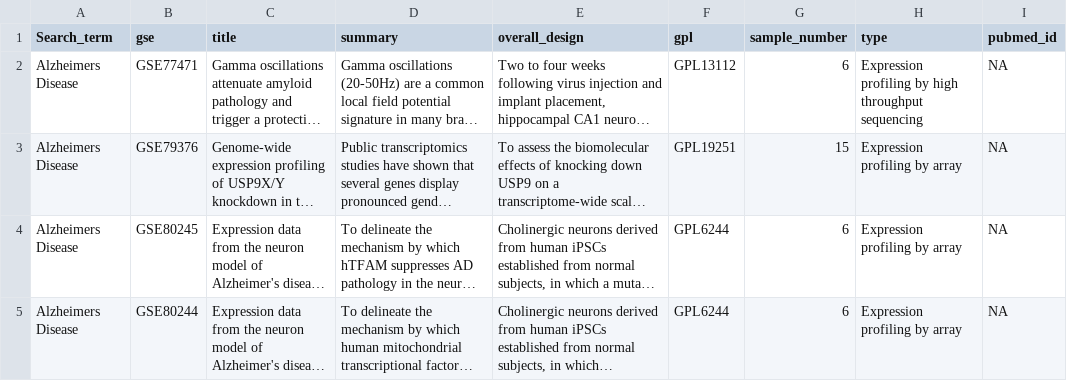
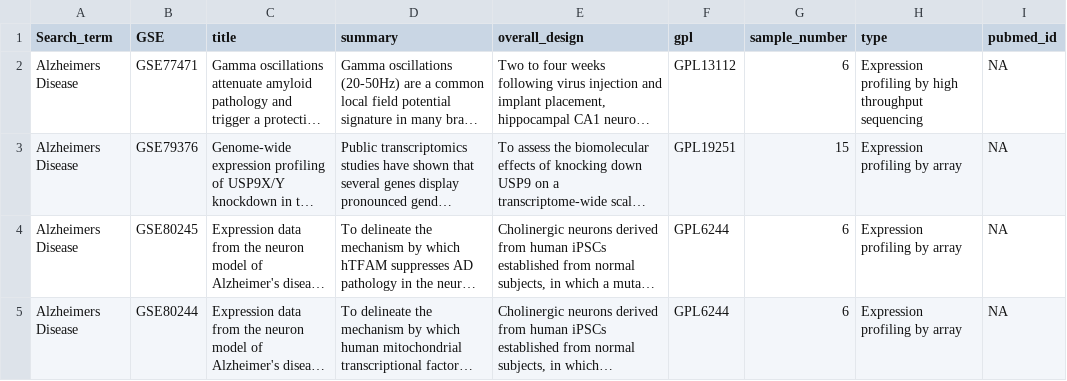
Before and after one commit to yuvipatel/athenBackEnd, a CSV file: data/Alzheimers_search_result.csv, drawn as a sheet; only a part is shown; long unchanged cells end in …; the diff names each change by its address in the sheet, - before the commit and + after, or states it on an @@ line.

Commit message:
Chages in csv titles.

```diff
--- a/data/Alzheimers_search_result.csv
+++ b/data/Alzheimers_search_result.csv
-B1: gse
+B1: GSE
```
Also changed, not shown: data/Tamoxifen_search_result.csv.
